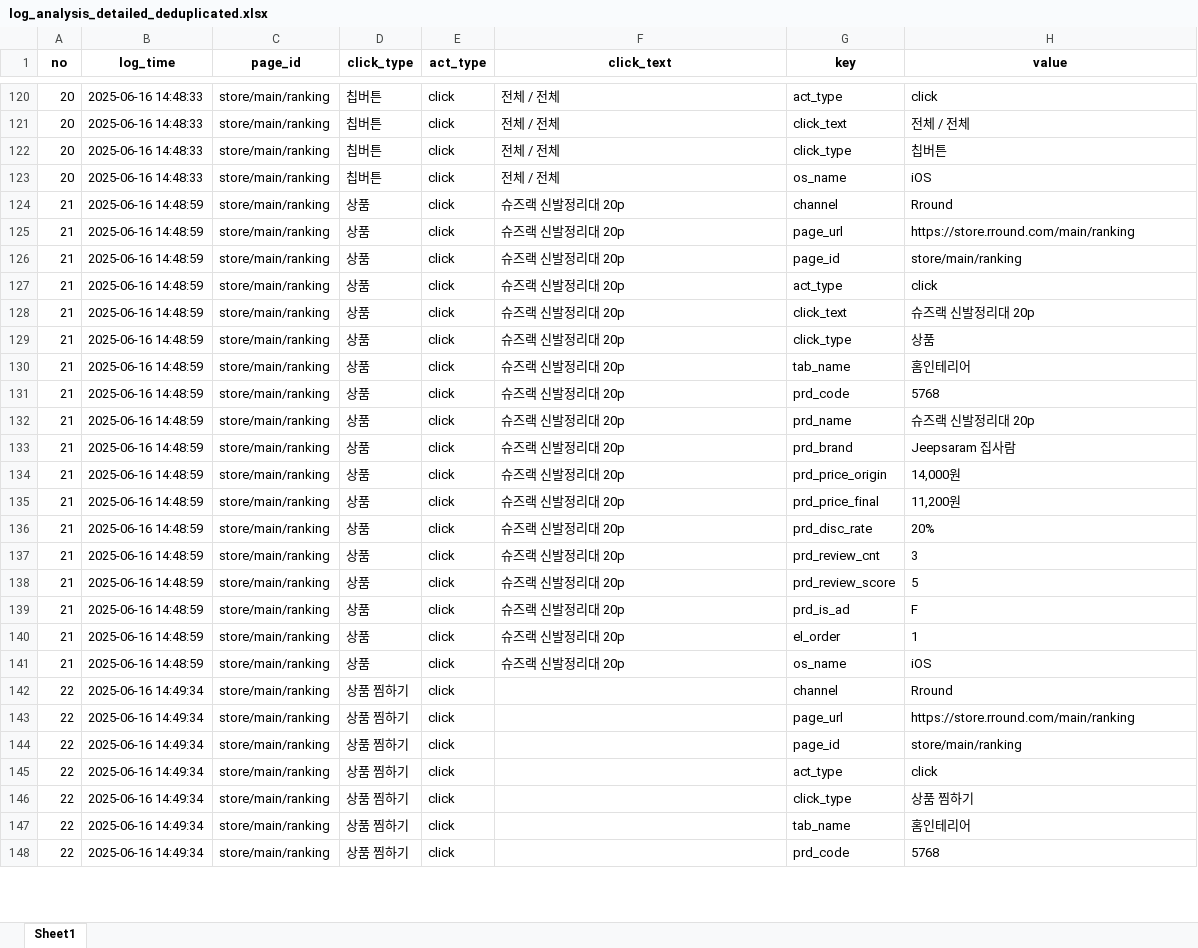
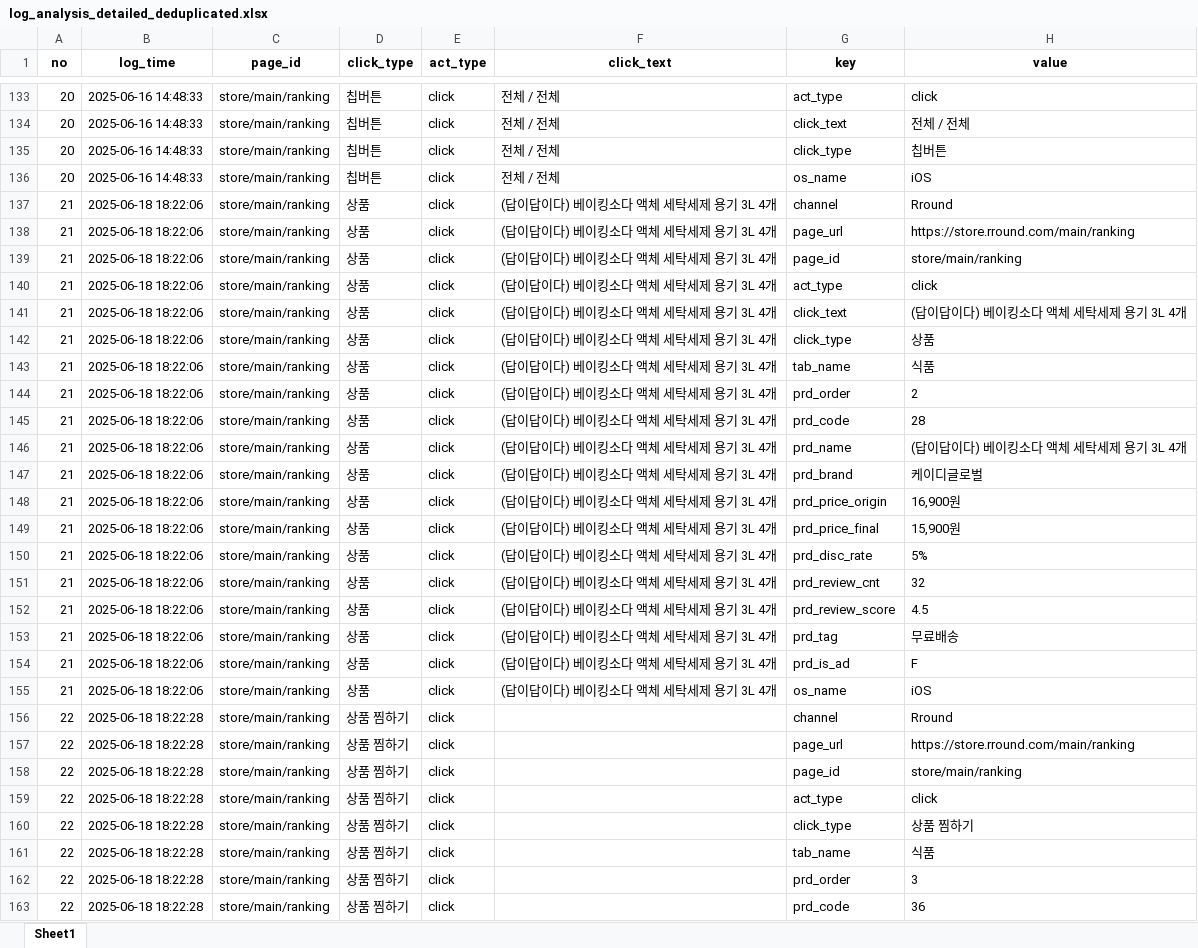
Before and after one commit to skadudd/pj_hect_wc_log, an Excel workbook: result/log_analysis_detailed_deduplicated.xlsx, sheet Sheet1, drawn as a sheet; only a part is shown, gaps mark what is left out; values as stored, in another font and other column widths than the file's, no borders; addresses are those after the commit; the diff covers the shown part only; the diff names each change by its address in the sheet, - before the commit and + after, or states it on an @@ line.

```diff
--- a/result/log_analysis_detailed_deduplicated.xlsx (sheet Sheet1)
+++ b/result/log_analysis_detailed_deduplicated.xlsx (sheet Sheet1)
-B137:B143 (log_time): 2025-06-16 14:48:59
+B137:B143 (log_time): 2025-06-18 18:22:06
-F137:F143 (click_text): 슈즈랙 신발정리대 20p
+F137:F143 (click_text): (답이답이다) 베이킹소다 액체 세탁세제 용기 3L 4개
-H141 (value): 슈즈랙 신발정리대 20p
+H141 (value): (답이답이다) 베이킹소다 액체 세탁세제 용기 3L 4개
-H143 (value): 홈인테리어
+H143 (value): 식품
+row 144: 21 | 2025-06-18 18:22:06 | store/main/ranking | 상품 | click | (답이답이다) 베이킹소다 액체 세탁세제 용기 3L 4개 | prd_order | 2
-B145:B155 (log_time): 2025-06-16 14:48:59
+B145:B155 (log_time): 2025-06-18 18:22:06
-F145:F155 (click_text): 슈즈랙 신발정리대 20p
+F145:F155 (click_text): (답이답이다) 베이킹소다 액체 세탁세제 용기 3L 4개
-H145 (value): 5768
+H145 (value): 28
-H146 (value): 슈즈랙 신발정리대 20p
+H146 (value): (답이답이다) 베이킹소다 액체 세탁세제 용기 3L 4개
-H147 (value): Jeepsaram 집사람
+H147 (value): 케이디글로벌
-H148 (value): 14,000원
+H148 (value): 16,900원
-H149 (value): 11,200원
+H149 (value): 15,900원
-H150 (value): 20%
+H150 (value): 5%
-H151 (value): 3
+H151 (value): 32
-H152 (value): 5
+H152 (value): 4.5
-G153 (key): prd_is_ad
+G153 (key): prd_tag
-H153 (value): F
+H153 (value): 무료배송
-G154 (key): el_order
+G154 (key): prd_is_ad
-H154 (value): 1
+H154 (value): F
-B156:B161 (log_time): 2025-06-16 14:49:34
+B156:B161 (log_time): 2025-06-18 18:22:28
-H161 (value): 홈인테리어
+H161 (value): 식품
+row 162: 22 | 2025-06-18 18:22:28 | store/main/ranking | 상품 찜하기 | click |  | prd_order | 3
-B163 (log_time): 2025-06-16 14:49:34
+B163 (log_time): 2025-06-18 18:22:28
-H163 (value): 5768
+H163 (value): 36
```
Also changed, not shown: 21 added rows, 5 removed rows and 243 edited cells elsewhere in this sheet, result/log_analysis_combined.xlsx, result/log_analysis_combined_deduplicated.xlsx, 12 other files.
